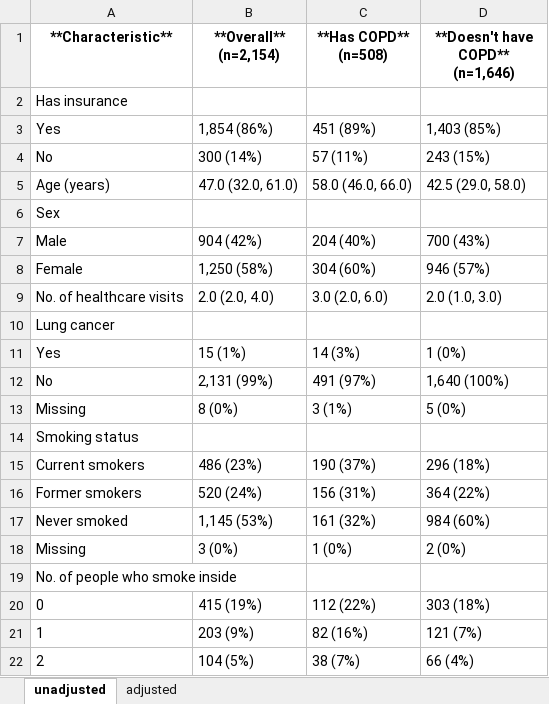
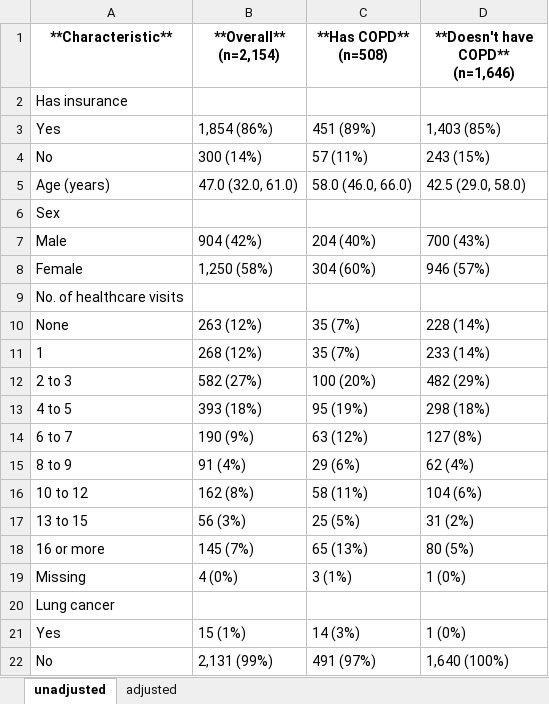
Before and after one commit to sachijay/spph604_final_project, an Excel workbook: results/table_1.xlsx, sheet unadjusted, drawn as a sheet; only a part is shown; the shorter side is filled out with more unchanged rows; values as stored, in another font and other column widths than the file's, no borders; removed rows and columns are numbered as before the commit, all else as after; the diff names each change by its address in the sheet, - before the commit and + after, or states it on an @@ line.

Commit message:
Fixed n_times_healthcare_visit variable change

```diff
--- a/results/table_1.xlsx (sheet unadjusted)
+++ b/results/table_1.xlsx (sheet unadjusted)
-row 9: No. of healthcare visits | 2.0 (2.0, 4.0) | 3.0 (2.0, 6.0) | 2.0 (1.0, 3.0)
+row 9: No. of healthcare visits
+row 10: None | 263 (12%) | 35 (7%) | 228 (14%)
+row 11: 1 | 268 (12%) | 35 (7%) | 233 (14%)
+row 12: 2 to 3 | 582 (27%) | 100 (20%) | 482 (29%)
+row 13: 4 to 5 | 393 (18%) | 95 (19%) | 298 (18%)
+row 14: 6 to 7 | 190 (9%) | 63 (12%) | 127 (8%)
+row 15: 8 to 9 | 91 (4%) | 29 (6%) | 62 (4%)
+row 16: 10 to 12 | 162 (8%) | 58 (11%) | 104 (6%)
+row 17: 13 to 15 | 56 (3%) | 25 (5%) | 31 (2%)
+row 18: 16 or more | 145 (7%) | 65 (13%) | 80 (5%)
+row 19: Missing | 4 (0%) | 3 (1%) | 1 (0%)
```
Also changed, not shown: sheet adjusted, 1 other file.
